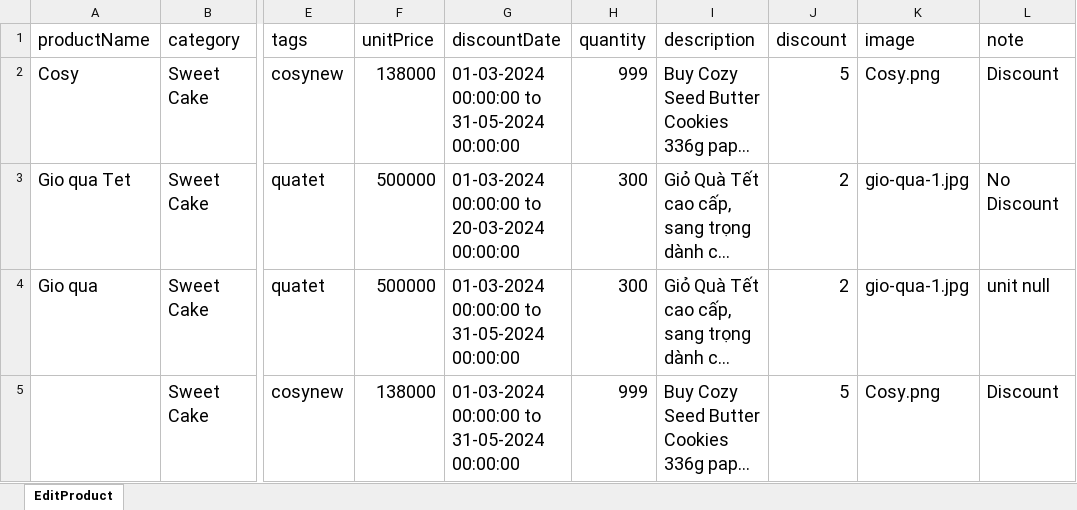
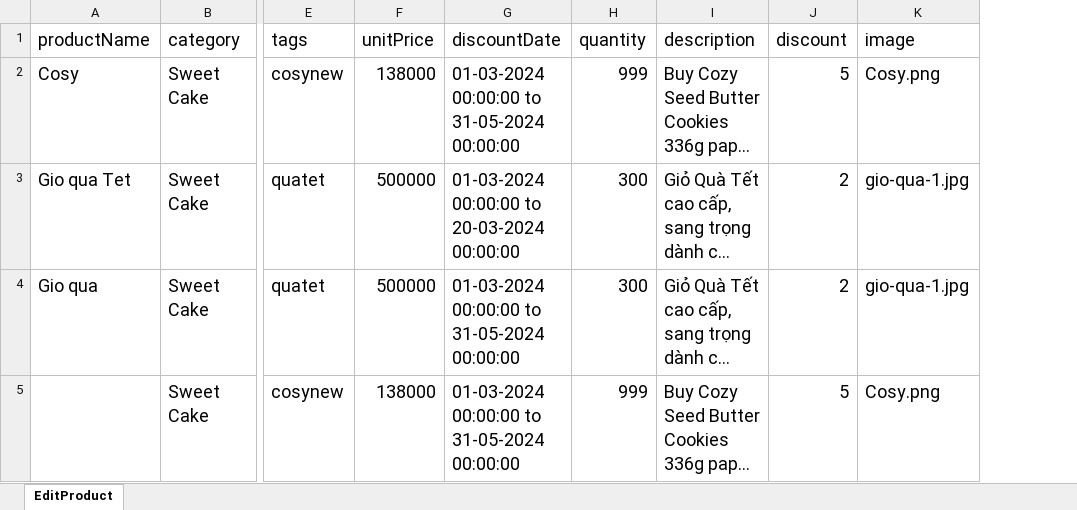
Before and after one commit to ThuyDung1911/Selenium_Java_get_job_tester_topcv, an Excel workbook: DataTest/EditProduct.xlsx, sheet EditProduct, drawn as a sheet; only a part is shown, gaps mark what is left out; long unchanged cells end in …; values as stored, in another font and other column widths than the file's, no borders; the diff names each change by its address in the sheet, - before the commit and + after, or states it on an @@ line.

```diff
--- a/DataTest/EditProduct.xlsx (sheet EditProduct)
+++ b/DataTest/EditProduct.xlsx (sheet EditProduct)
-column L (note), rows 2-5: Discount | No Discount | unit null | Discount
```
Also changed, not shown: 3 other files.
